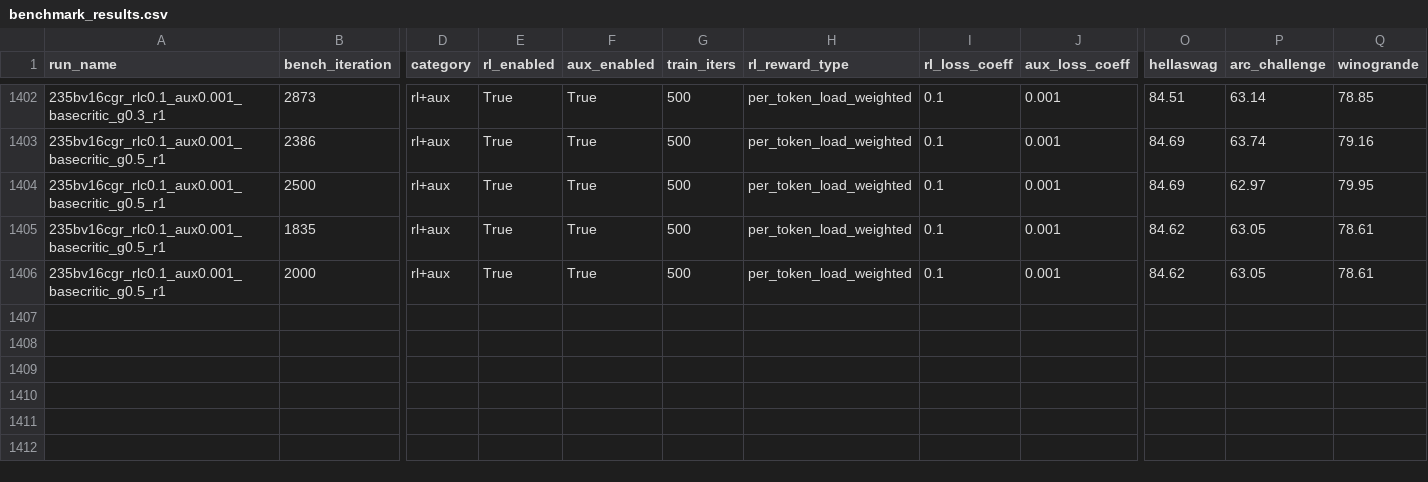
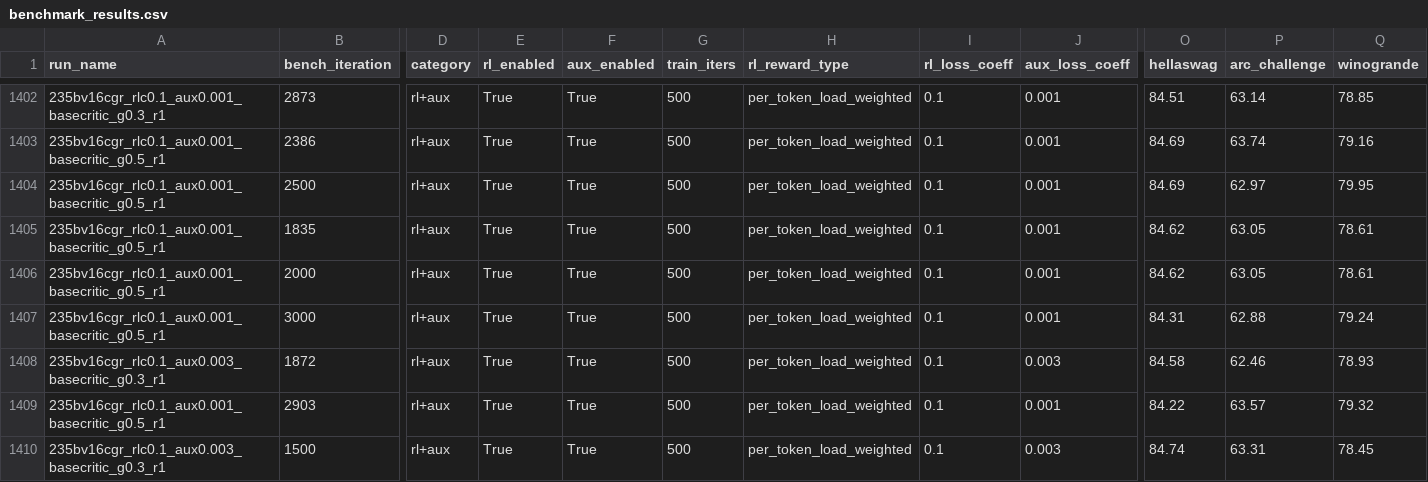
Before and after one commit to jondebug/Pai-Megatron-Patch, a CSV file: examples/qwen3/benchmarks/benchmark_results.csv, drawn as a sheet; only a part is shown, gaps mark what is left out; rows hold the shown columns only; the diff names each change by its address in the sheet, - before the commit and + after, or states it on an @@ line.

Commit message:
auto: refresh benchmark_results.csv 2026-07-06T10:35:56Z

```diff
--- a/examples/qwen3/benchmarks/benchmark_results.csv
+++ b/examples/qwen3/benchmarks/benchmark_results.csv
+row 1407: 235bv16cgr_rlc0.1_aux0.001_basecritic_g0.5_r1 | 3000 | rl+aux | True | True | 500 | per_token_load_weighted | 0.1 | 0.001 | 84.31 | 62.88 | 79.24
+row 1408: 235bv16cgr_rlc0.1_aux0.003_basecritic_g0.3_r1 | 1872 | rl+aux | True | True | 500 | per_token_load_weighted | 0.1 | 0.003 | 84.58 | 62.46 | 78.93
+row 1409: 235bv16cgr_rlc0.1_aux0.001_basecritic_g0.5_r1 | 2903 | rl+aux | True | True | 500 | per_token_load_weighted | 0.1 | 0.001 | 84.22 | 63.57 | 79.32
+row 1410: 235bv16cgr_rlc0.1_aux0.003_basecritic_g0.3_r1 | 1500 | rl+aux | True | True | 500 | per_token_load_weighted | 0.1 | 0.003 | 84.74 | 63.31 | 78.45
```
